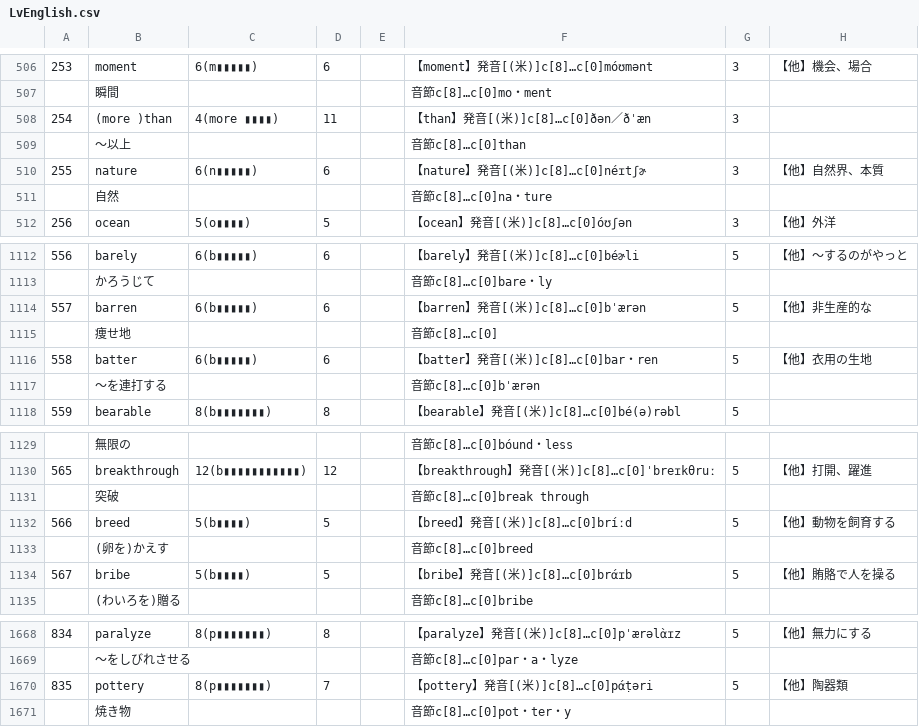
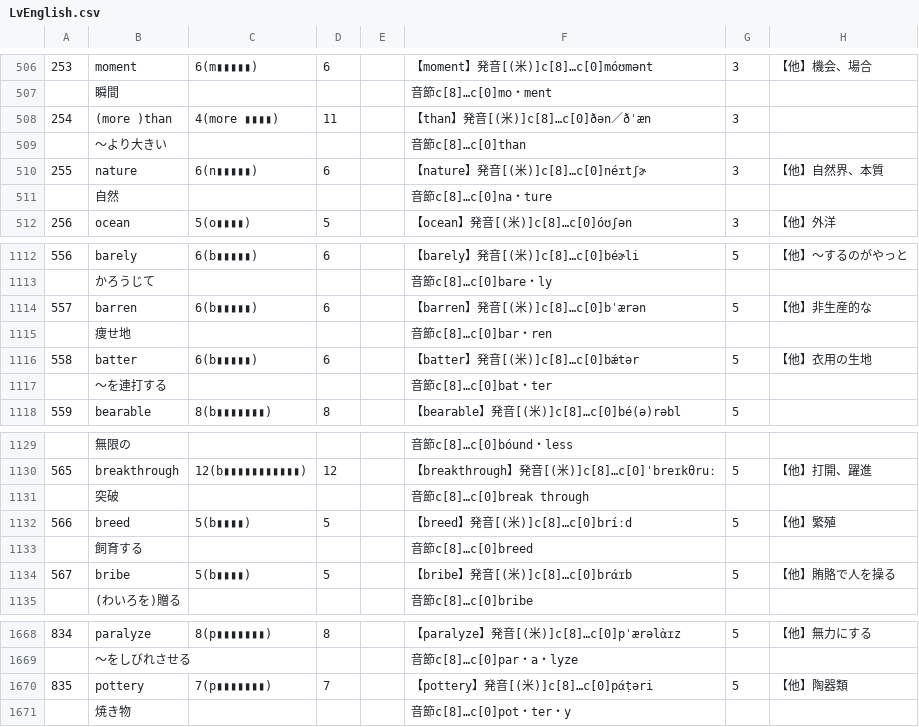
Before and after one commit to Formidi/KanzideGoQuestionApp, a CSV file: excelData/LvEnglish.csv, drawn as a sheet; only a part is shown, gaps mark what is left out; the diff names each change by its address in the sheet, - before the commit and + after, or states it on an @@ line.

```diff
--- a/excelData/LvEnglish.csv
+++ b/excelData/LvEnglish.csv
-B509: ～以上
+B509: ～より大きい
-F1115: 音節c[8]…c[0]
+F1115: 音節c[8]…c[0]bar・ren
-F1116: 【batter】発音[(米)]c[8]…c[0]bar・ren
+F1116: 【batter】発音[(米)]c[8]…c[0]bǽtər
-F1117: 音節c[8]…c[0]bˈærən
+F1117: 音節c[8]…c[0]bat・ter
-H1132: 【他】動物を飼育する
+H1132: 【他】繁殖
-B1133: (卵を)かえす
+B1133: 飼育する
-C1670: 8(p▮▮▮▮▮▮▮)
+C1670: 7(p▮▮▮▮▮▮▮)
```
Also changed, not shown: 24 other files.
